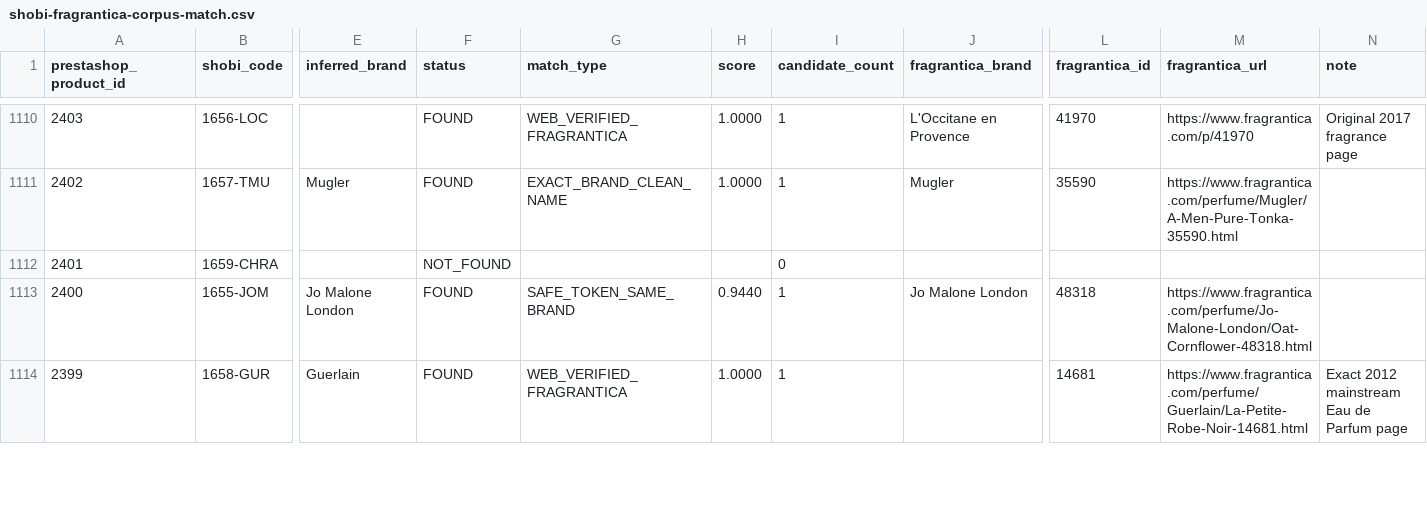
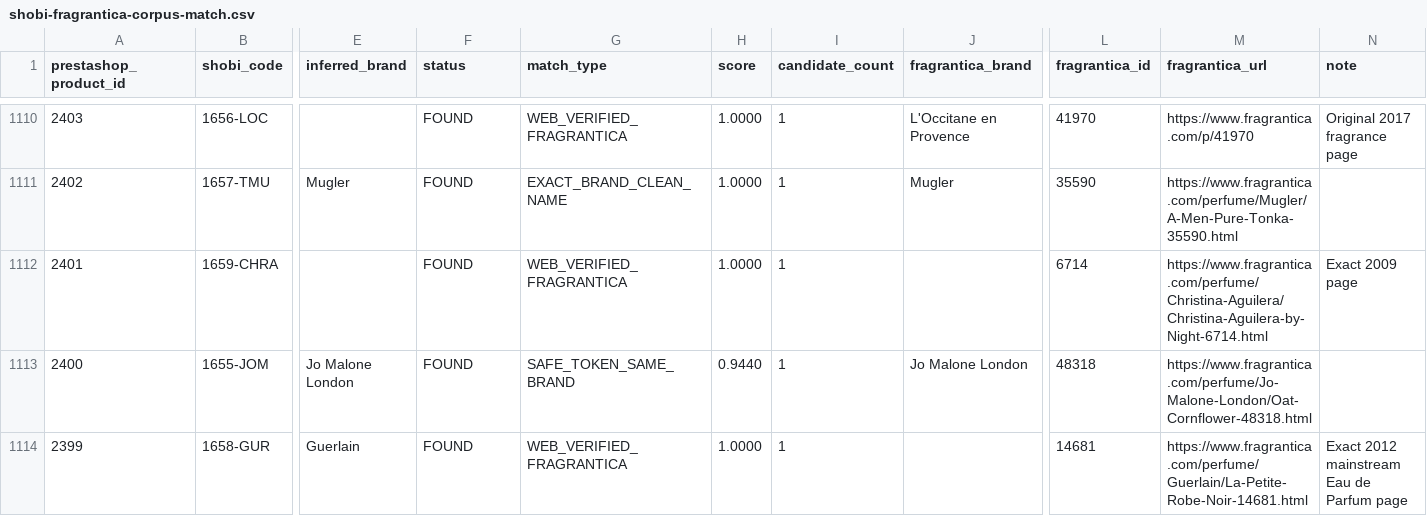
Before and after one commit to MarvvRed/Shobi_Inspiration, a CSV file: fragrantica-scraper-archive/corpus-match/shobi-fragrantica-corpus-match.csv, drawn as a sheet; only a part is shown, gaps mark what is left out; the diff covers the shown part only; the diff names each change by its address in the sheet, - before the commit and + after, or states it on an @@ line.

```diff
--- a/fragrantica-scraper-archive/corpus-match/shobi-fragrantica-corpus-match.csv
+++ b/fragrantica-scraper-archive/corpus-match/shobi-fragrantica-corpus-match.csv
-F1112 (status): NOT_FOUND
+F1112 (status): FOUND
-G1112 (match_type): (empty)
+G1112 (match_type): WEB_VERIFIED_FRAGRANTICA
-H1112 (score): (empty)
+H1112 (score): 1.0000
-I1112 (candidate_count): 0
+I1112 (candidate_count): 1
-L1112 (fragrantica_id): (empty)
+L1112 (fragrantica_id): 6714
-M1112 (fragrantica_url): (empty)
+M1112 (fragrantica_url): https://www.fragrantica.com/perfume/Christina-Aguilera/Christina-Aguilera-by-Night-6714.html
-N1112 (note): (empty)
+N1112 (note): Exact 2009 page
```
Also changed, not shown: 161 edited cells elsewhere in this file, fragrantica-scraper-archive/corpus-match/unmatched.csv, 4 other files.
